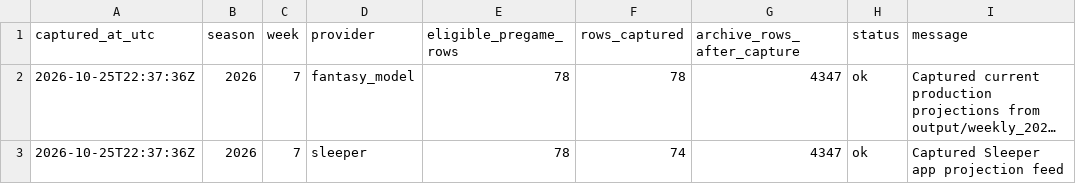
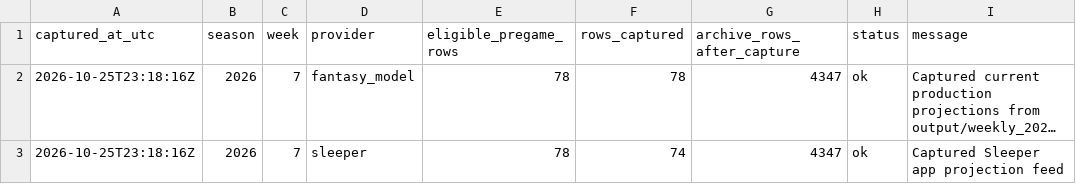
Before and after one commit to dpwrz/powers-newlon, a CSV file: output/benchmark_provider_status_2026.csv, drawn as a sheet; long unchanged cells end in …; the diff names each change by its address in the sheet, - before the commit and + after, or states it on an @@ line.

```diff
--- a/output/benchmark_provider_status_2026.csv
+++ b/output/benchmark_provider_status_2026.csv
-A2:A3 (captured_at_utc): 2026-10-25T22:37:36Z
+A2:A3 (captured_at_utc): 2026-10-25T23:18:16Z
```
Also changed, not shown: output/benchmark_snapshot_manifest_2026.csv, 1 other file.
